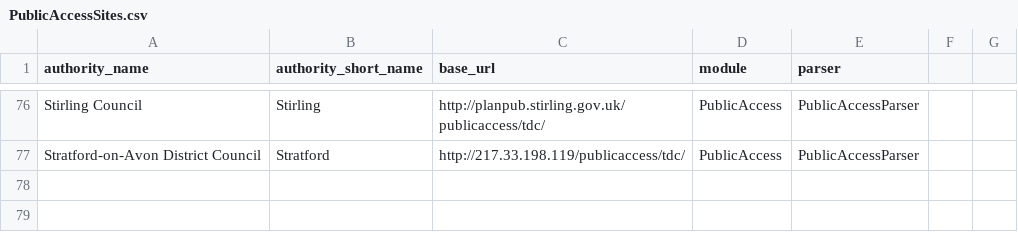
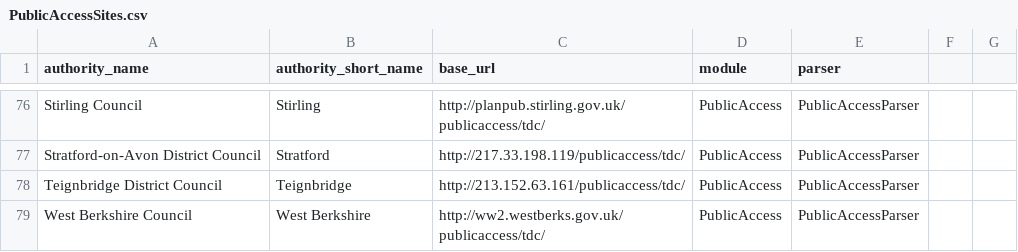
Before and after one commit to openaustralia/planningalerts, a CSV file: python_scrapers/PublicAccessSites.csv, drawn as a sheet; only a part is shown, gaps mark what is left out.

Commit message:
add stratford, teignbridge and west berks

```diff
--- a/python_scrapers/PublicAccessSites.csv
+++ b/python_scrapers/PublicAccessSites.csv
@@ -77 +77,3 @@
 "Stratford-on-Avon District Council", "Stratford", "http://217.33.198.119/publicaccess/tdc/", "PublicAccess", "PublicAccessParser"
+"Teignbridge District Council", "Teignbridge", "http://213.152.63.161/publicaccess/tdc/", "PublicAccess", "PublicAccessParser"
+"West Berkshire Council", "West Berkshire", "http://ww2.westberks.gov.uk/publicaccess/tdc/", "PublicAccess", "PublicAccessParser"
```
Also changed, not shown: 3 other files.
